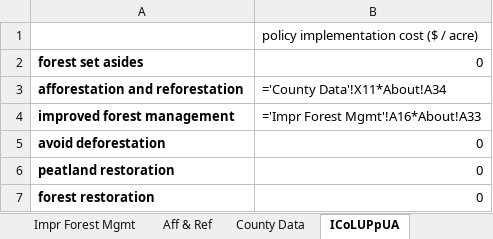
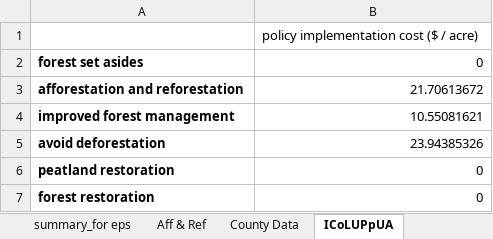
Before and after one commit to EnergyInnovation/eps-arkansas, an Excel workbook: InputData/land/ICoLUPpUA/Impl Cost of Land Use Policies per Unit Area.xlsx, sheet ICoLUPpUA, drawn as a sheet; values as stored, in another font and other column widths than the file's, no borders; formulas without a stored value are shown as written; the diff names each change by its address in the sheet, - before the commit and + after, or states it on an @@ line.

```diff
--- a/InputData/land/ICoLUPpUA/Impl Cost of Land Use Policies per Unit Area.xlsx (sheet ICoLUPpUA)
+++ b/InputData/land/ICoLUPpUA/Impl Cost of Land Use Policies per Unit Area.xlsx (sheet ICoLUPpUA)
+sheet tab: summary_for eps
-B3: ='County Data'!X11*About!A34
+B3: 21.70613672
-B4: ='Impr Forest Mgmt'!A16*About!A33
+B4: 10.55081621
-B5: 0
+B5: 23.94385326
```
Also changed, not shown: sheet County Data, sheet About, sheet Impr Forest Mgmt, sheet Aff & Ref, other sheet tabs, InputData/elec/BDPbES/BAU Dispatch Priority by Elec Source.xlsx, InputData/io-model/BECbIC/BAU Employee Compensation by ISIC Code.xlsx, 38 other files.
